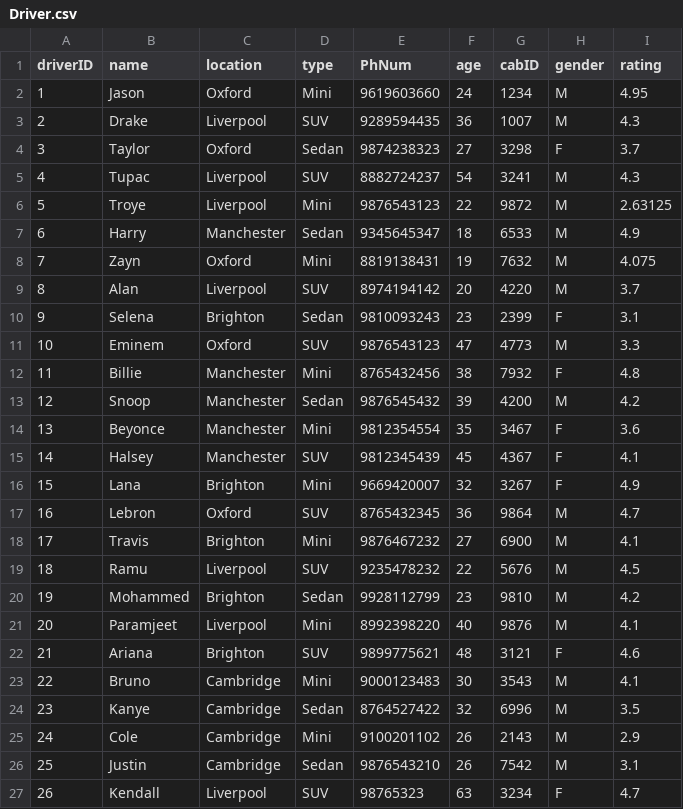
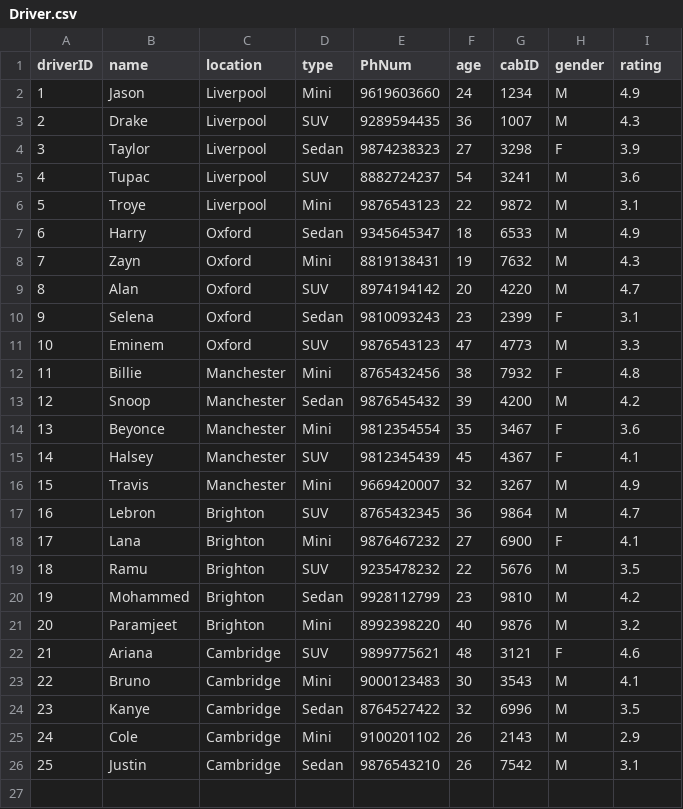
Before and after one commit to shlokster/Cab-Management-System, a CSV file: Driver.csv, drawn as a sheet.

Commit message:
Add files via upload

```diff
--- a/Driver.csv
+++ b/Driver.csv
@@ -1,11 +1,11 @@
 driverID,name,location,type,PhNum,age,cabID,gender,rating
-1,Jason,Oxford,Mini,9619603660,24,1234,M,4.95
+1,Jason,Liverpool,Mini,9619603660,24,1234,M,4.9
 2,Drake,Liverpool,SUV,9289594435,36,1007,M,4.3
-3,Taylor,Oxford,Sedan,9874238323,27,3298,F,3.7
-4,Tupac,Liverpool,SUV,8882724237,54,3241,M,4.3
-5,Troye,Liverpool,Mini,9876543123,22,9872,M,2.63125
-6,Harry,Manchester,Sedan,9345645347,18,6533,M,4.9
-7,Zayn,Oxford,Mini,8819138431,19,7632,M,4.075
-8,Alan,Liverpool,SUV,8974194142,20,4220,M,3.7
-9,Selena,Brighton,Sedan,9810093243,23,2399,F,3.1
+3,Taylor,Liverpool,Sedan,9874238323,27,3298,F,3.9
+4,Tupac,Liverpool,SUV,8882724237,54,3241,M,3.6
+5,Troye,Liverpool,Mini,9876543123,22,9872,M,3.1
+6,Harry,Oxford,Sedan,9345645347,18,6533,M,4.9
+7,Zayn,Oxford,Mini,8819138431,19,7632,M,4.3
+8,Alan,Oxford,SUV,8974194142,20,4220,M,4.7
+9,Selena,Oxford,Sedan,9810093243,23,2399,F,3.1
 10,Eminem,Oxford,SUV,9876543123,47,4773,M,3.3
@@ -15,9 +15,9 @@ driverID,name,location,type,PhNum,age,cabID,gender,rating
 14,Halsey,Manchester,SUV,9812345439,45,4367,F,4.1
-15,Lana,Brighton,Mini,9669420007,32,3267,F,4.9
-16,Lebron,Oxford,SUV,8765432345,36,9864,M,4.7
-17,Travis,Brighton,Mini,9876467232,27,6900,M,4.1
-18,Ramu,Liverpool,SUV,9235478232,22,5676,M,4.5
+15,Travis,Manchester,Mini,9669420007,32,3267,M,4.9
+16,Lebron,Brighton,SUV,8765432345,36,9864,M,4.7
+17,Lana,Brighton,Mini,9876467232,27,6900,F,4.1
+18,Ramu,Brighton,SUV,9235478232,22,5676,M,3.5
 19,Mohammed,Brighton,Sedan,9928112799,23,9810,M,4.2
-20,Paramjeet,Liverpool,Mini,8992398220,40,9876,M,4.1
-21,Ariana,Brighton,SUV,9899775621,48,3121,F,4.6
+20,Paramjeet,Brighton,Mini,8992398220,40,9876,M,3.2
+21,Ariana,Cambridge,SUV,9899775621,48,3121,F,4.6
 22,Bruno,Cambridge,Mini,9000123483,30,3543,M,4.1
@@ -26,2 +26 @@ driverID,name,location,type,PhNum,age,cabID,gender,rating
 25,Justin,Cambridge,Sedan,9876543210,26,7542,M,3.1
-26,Kendall,Liverpool,SUV,98765323,63,3234,F,4.7
```
